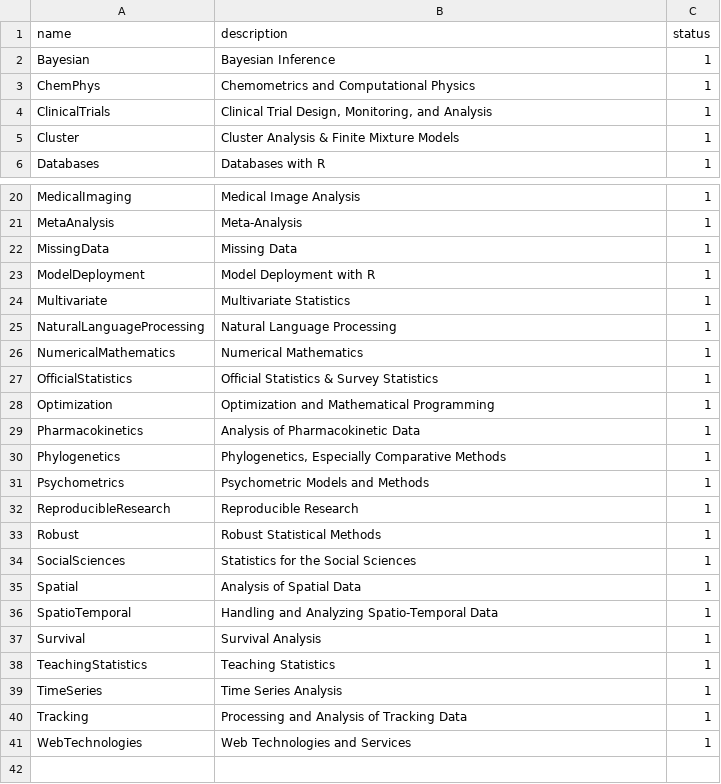
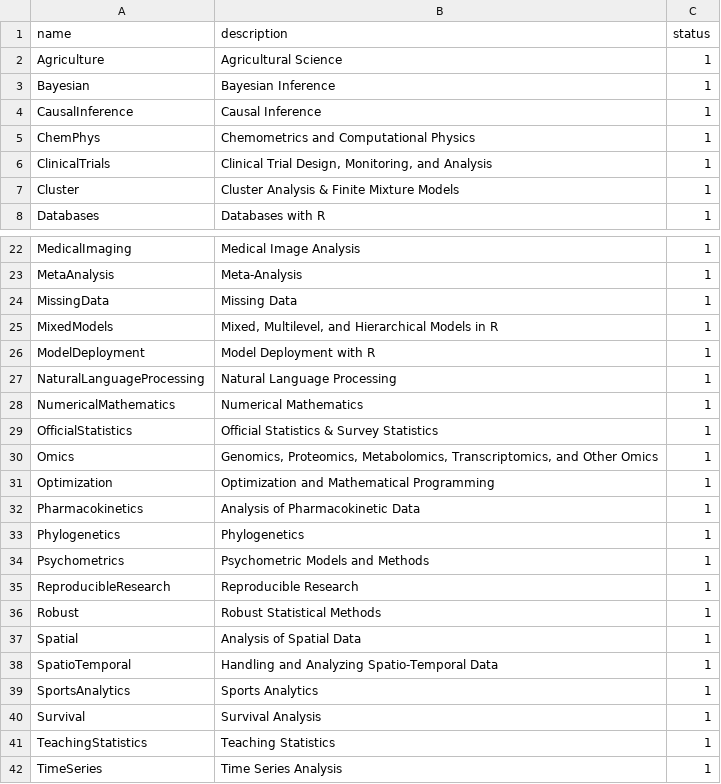
Before and after one commit to ukukas/downloadr, a CSV file: taskviews.csv, drawn as a sheet; only a part is shown, gaps mark what is left out; the shorter side is filled out with more unchanged rows; the diff covers the shown part only.

Commit message:
update taskview listing

```diff
--- a/taskviews.csv
+++ b/taskviews.csv
@@ -1,3 +1,5 @@
 name,description,status
+Agriculture,Agricultural Science,1
 Bayesian,Bayesian Inference,1
+CausalInference,Causal Inference,1
 ChemPhys,Chemometrics and Computational Physics,1
@@ -22,4 +24,4 @@ MetaAnalysis,Meta-Analysis,1
 MissingData,Missing Data,1
+MixedModels,"Mixed, Multilevel, and Hierarchical Models in R",1
 ModelDeployment,Model Deployment with R,1
-Multivariate,Multivariate Statistics,1
 NaturalLanguageProcessing,Natural Language Processing,1
@@ -27,5 +29,6 @@ NumericalMathematics,Numerical Mathematics,1
 OfficialStatistics,Official Statistics & Survey Statistics,1
+Omics,"Genomics, Proteomics, Metabolomics, Transcriptomics, and Other Omics",1
 Optimization,Optimization and Mathematical Programming,1
 Pharmacokinetics,Analysis of Pharmacokinetic Data,1
-Phylogenetics,"Phylogenetics, Especially Comparative Methods",1
+Phylogenetics,Phylogenetics,1
 Psychometrics,Psychometric Models and Methods,1
@@ -33,5 +36,5 @@ ReproducibleResearch,Reproducible Research,1
 Robust,Robust Statistical Methods,1
-SocialSciences,Statistics for the Social Sciences,1
 Spatial,Analysis of Spatial Data,1
 SpatioTemporal,Handling and Analyzing Spatio-Temporal Data,1
+SportsAnalytics,Sports Analytics,1
 Survival,Survival Analysis,1
```
Also changed, not shown: 1 added row and 1 removed row elsewhere in this file.
